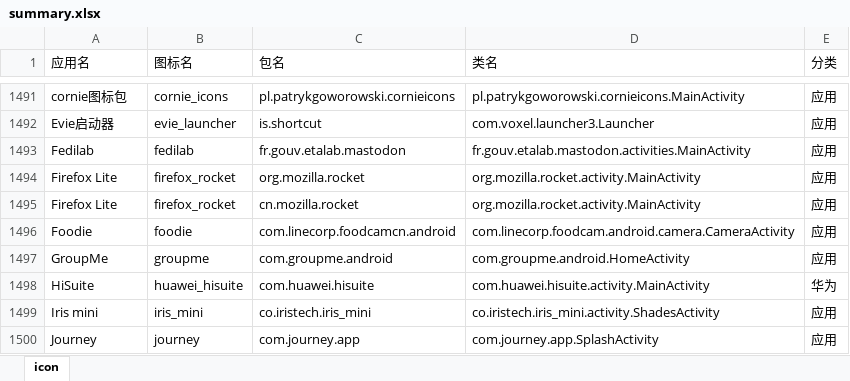
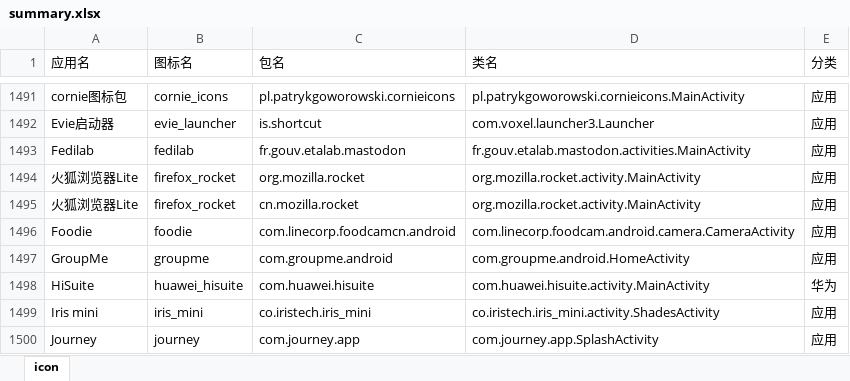
Before and after one commit to cjycsm/mistiness-iconpack, an Excel workbook: summary.xlsx, sheet icon, drawn as a sheet; only a part is shown, gaps mark what is left out; values as stored, in another font and other column widths than the file's, no borders; the diff covers the shown part only; the diff names each change by its address in the sheet, - before the commit and + after, or states it on an @@ line.

```diff
--- a/summary.xlsx (sheet icon)
+++ b/summary.xlsx (sheet icon)
-A1494:A1495 (应用名): Firefox Lite
+A1494:A1495 (应用名): 火狐浏览器Lite
```
Also changed, not shown: 33 added rows elsewhere in this sheet, 13 other files.
